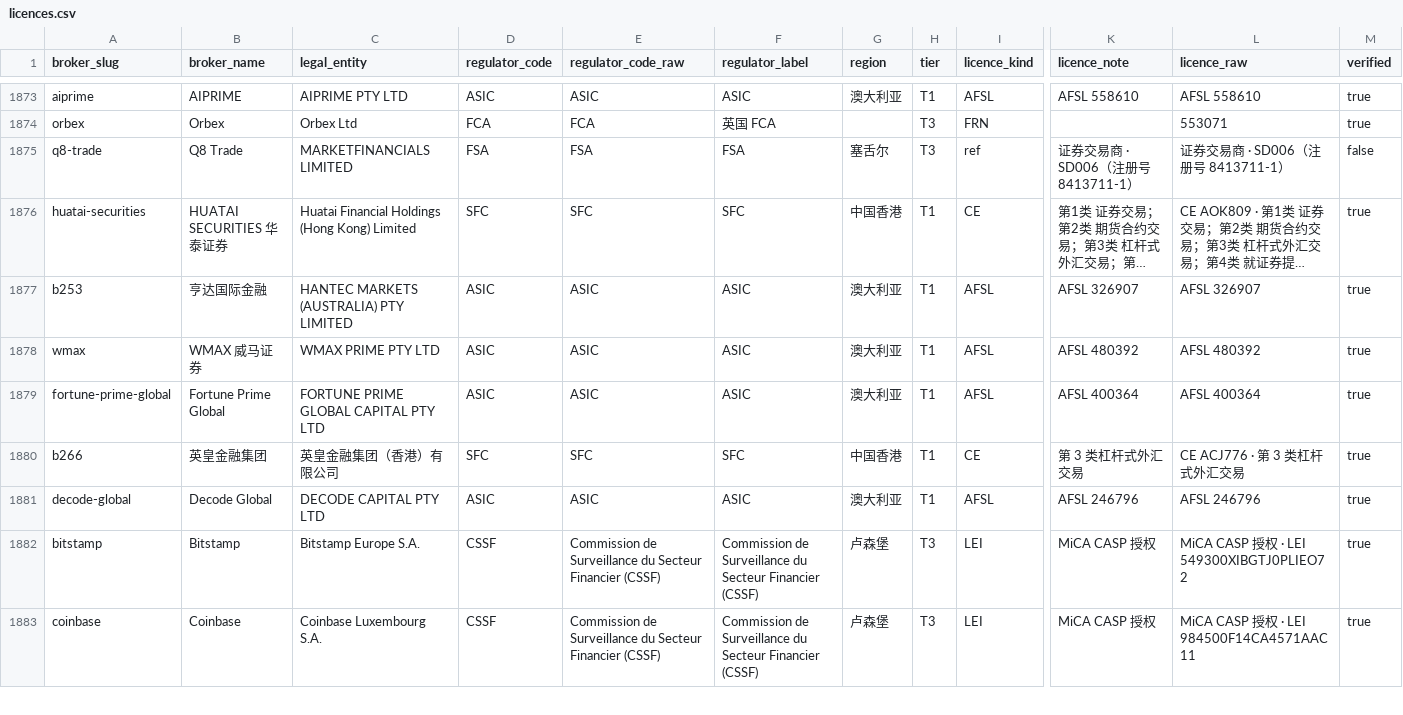
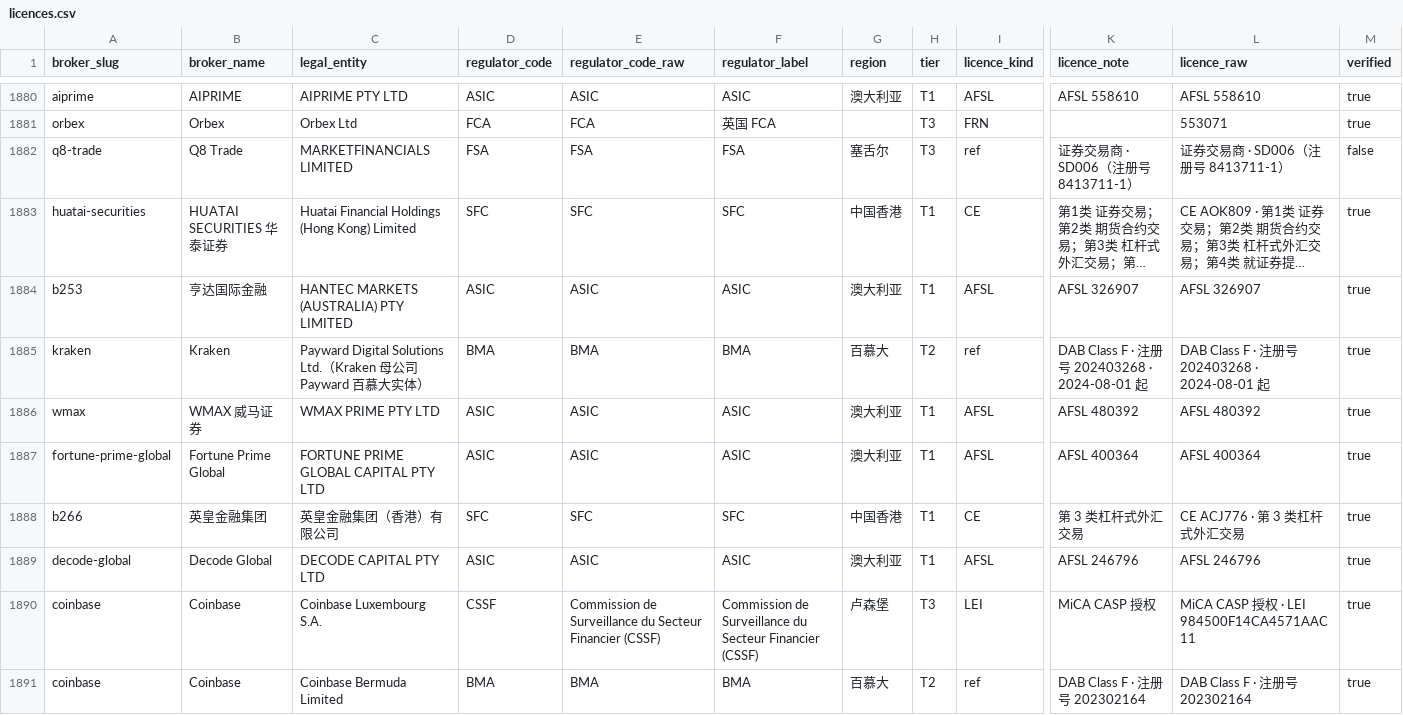
Before and after one commit to fxpaipai-cyber/broker-regulatory-licence-dataset, a CSV file: data/licences.csv, drawn as a sheet; only a part is shown, gaps mark what is left out; long unchanged cells end in …; rows hold the shown columns only; the diff covers the shown part only; the diff names each change by its address in the sheet, - before the commit and + after, or states it on an @@ line.

```diff
--- a/data/licences.csv
+++ b/data/licences.csv
+row 1885: kraken | Kraken | Payward Digital Solutions Ltd.（Kraken 母公司 Payward 百慕大实体） | BMA | BMA | BMA | 百慕大 | T2 | ref | DAB Class F · 注册号 202403268 · 2024-08-01 起 | DAB Class F · 注册号 202403268 · 2024-08-01 起 | true
@@ row 1882 moved to row 1892: bitstamp @@
+row 1891: coinbase | Coinbase | Coinbase Bermuda Limited | BMA | BMA | BMA | 百慕大 | T2 | ref | DAB Class F · 注册号 202302164 | DAB Class F · 注册号 202302164 | true
```
Also changed, not shown: 9 added rows, 1 removed row, 14 moved rows and 21 edited cells elsewhere in this file, data/brokers.csv, data/regulators.csv, 10 other files.
